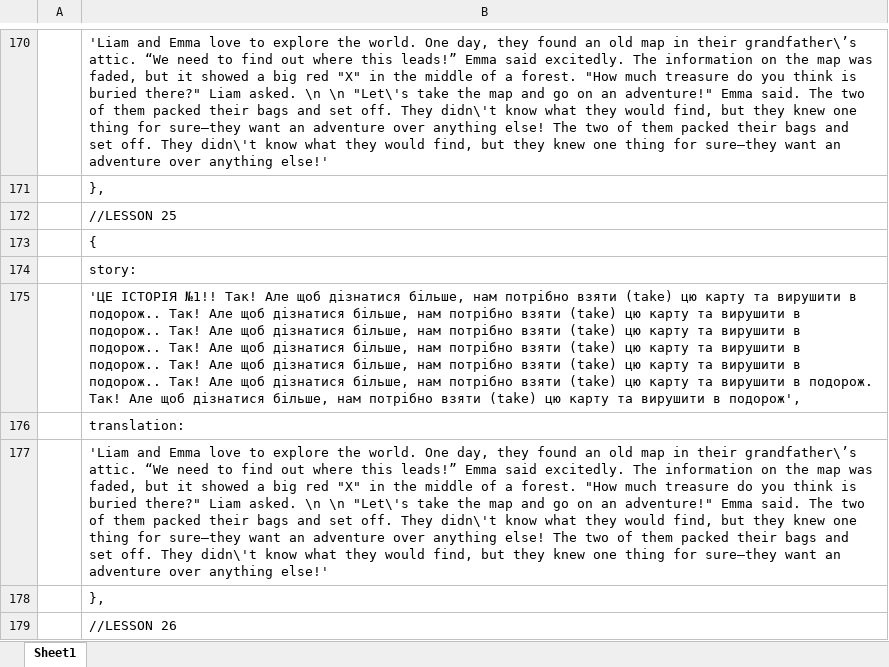
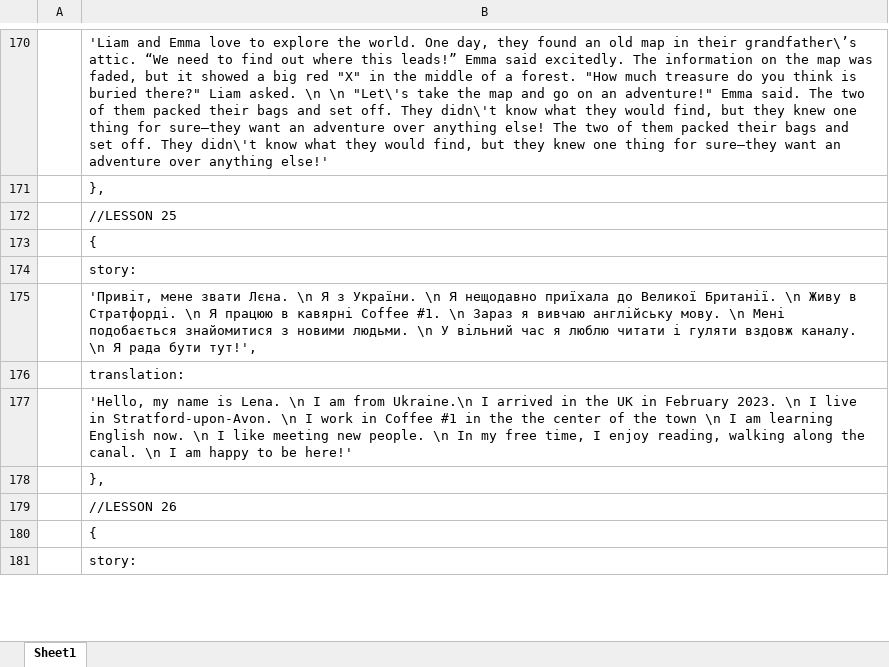
Before and after one commit to vikhulei/TeachLearnFullStack, an Excel workbook: public/docs/Speaking_stories.xlsx, sheet Sheet1, drawn as a sheet; only a part is shown, gaps mark what is left out; the shorter side is filled out with more unchanged rows; values as stored, in another font and other column widths than the file's, no borders; the diff names each change by its address in the sheet, - before the commit and + after, or states it on an @@ line.

Commit message:
speaking story completed for lesson1

```diff
--- a/public/docs/Speaking_stories.xlsx (sheet Sheet1)
+++ b/public/docs/Speaking_stories.xlsx (sheet Sheet1)
-B175: 'ЦЕ ІСТОРІЯ №1!! Так! Але щоб дізнатися більше, нам потрібно взяти (take) цю карту та вирушити в подорож.. Так! Але щоб дізнатися більше, нам потрібно взяти (take) цю карту та вирушити в подорож.. Так! Але щоб дізнатися більше, нам потрібно взяти (take) цю карту та вирушити в подорож.. Так! Але щоб дізнатися більше, нам потрібно взяти (take) цю карту та вирушити в подорож.. Так! Але щоб дізнатися більше, нам потрібно взяти (take) цю карту та вирушити в подорож.. Так! Але щоб дізнатися більше, нам потрібно взяти (take) цю карту та вирушити в подорож. Так! Але щоб дізнатися більше, нам потрібно взяти (take) цю карту та вирушити в подорож',
+B175: 'Привіт, мене звати Лєна. \n Я з України. \n Я нещодавно приїхала до Великої Британії. \n Живу в Стратфорді. \n Я працюю в кавярні Coffee #1. \n Зараз я вивчаю англійську мову. \n Мені подобається знайомитися з новими людьми. \n У вільний час я люблю читати і гуляти вздовж каналу. \n Я рада бути тут!',
-B177: 'Liam and Emma love to explore the world. One day, they found an old map in their grandfather\’s attic. “We need to find out where this leads!” Emma said excitedly. The information on the map was faded, but it showed a big red "X" in the middle of a forest. "How much treasure do you think is buried there?" Liam asked. \n \n "Let\'s take the map and go on an adventure!" Emma said. The two of them packed their bags and set off. They didn\'t know what they would find, but they knew one thing for sure—they want an adventure over anything else! The two of them packed their bags and set off. They didn\'t know what they would find, but they knew one thing for sure—they want an adventure over anything else!'
+B177: 'Hello, my name is Lena. \n I am from Ukraine.\n I arrived in the UK in February 2023. \n I live in Stratford-upon-Avon. \n I work in Coffee #1 in the the center of the town \n I am learning English now. \n I like meeting new people. \n In my free time, I enjoy reading, walking along the canal. \n I am happy to be here!'
```
Also changed, not shown: 4 other files.
